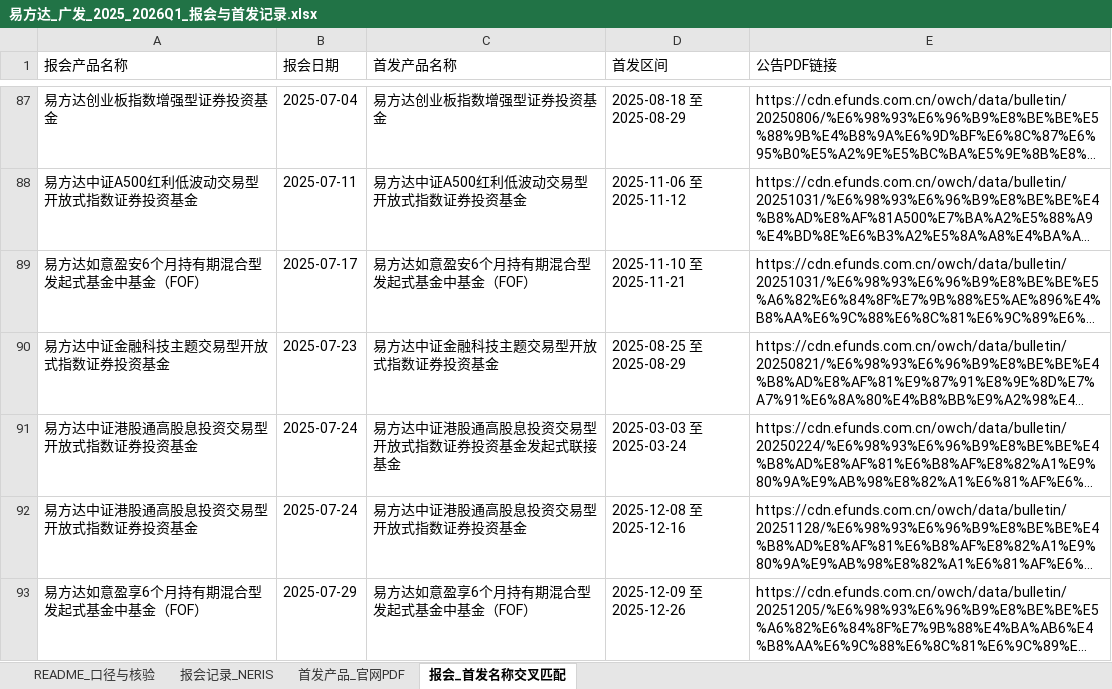
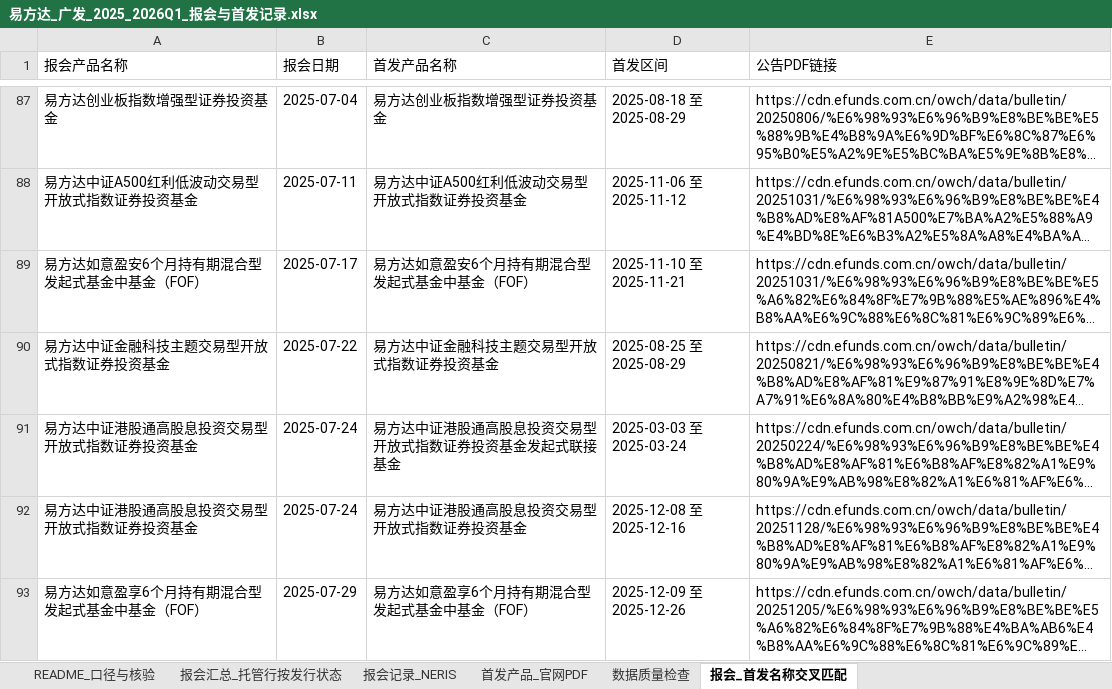
Before and after one commit to linzhuoran79/china-nev-6seater-hub, an Excel workbook: outputs/fund_records/易方达_广发_2025_2026Q1_报会与首发记录.xlsx, sheet 报会_首发名称交叉匹配, drawn as a sheet; only a part is shown, gaps mark what is left out; long unchanged cells end in …; values as stored, in another font and other column widths than the file's, no borders; the diff covers the shown part only; the diff names each change by its address in the sheet, - before the commit and + after, or states it on an @@ line.

```diff
--- a/outputs/fund_records/易方达_广发_2025_2026Q1_报会与首发记录.xlsx (sheet 报会_首发名称交叉匹配)
+++ b/outputs/fund_records/易方达_广发_2025_2026Q1_报会与首发记录.xlsx (sheet 报会_首发名称交叉匹配)
+sheet tab: 报会汇总_托管行按发行状态
+sheet tab: 数据质量检查
-B90 (报会日期): 2025-07-23
+B90 (报会日期): 2025-07-22
```
Also changed, not shown: 32 edited cells elsewhere in this sheet, sheet 报会记录_NERIS, sheet README_口径与核验, 6 other files.
